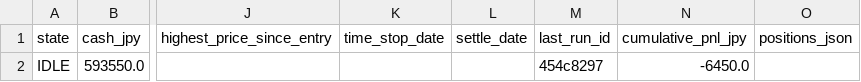
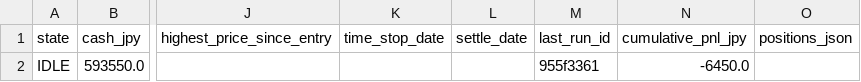
Before and after one commit to zamaxg5ktkyms9/S-Quant, a CSV file: backups/sheets/portfolio.csv, drawn as a sheet; only a part is shown, gaps mark what is left out; the diff names each change by its address in the sheet, - before the commit and + after, or states it on an @@ line.

```diff
--- a/backups/sheets/portfolio.csv
+++ b/backups/sheets/portfolio.csv
-M2 (last_run_id): 454c8297
+M2 (last_run_id): 955f3361
```
Also changed, not shown: backups/sheets/run_log.csv, 1 other file.
